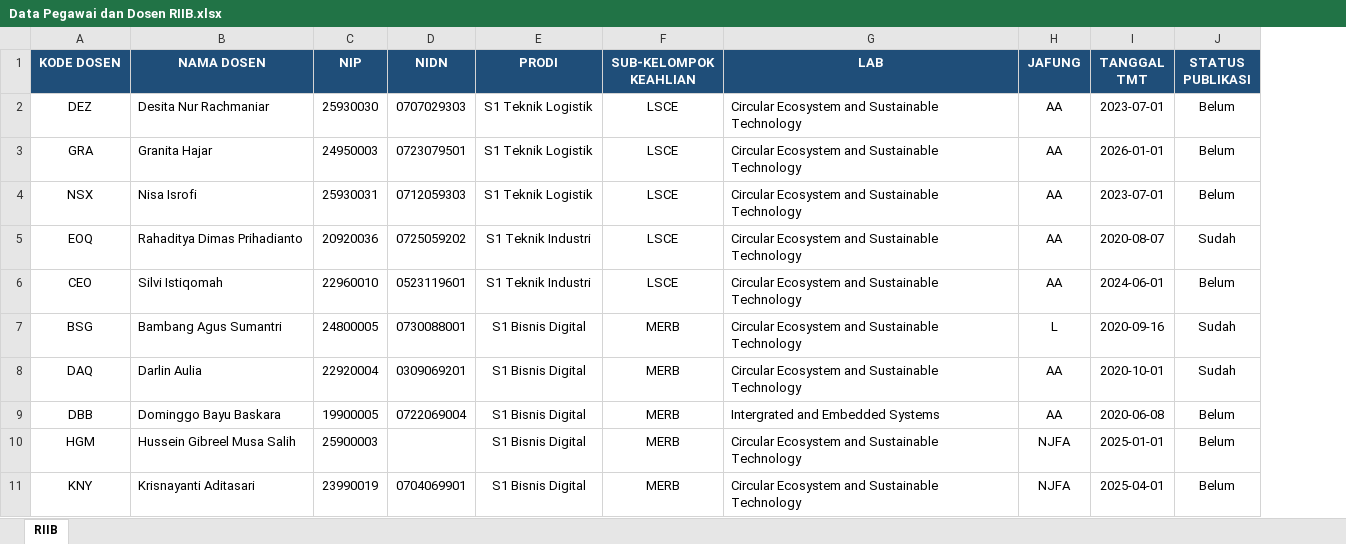
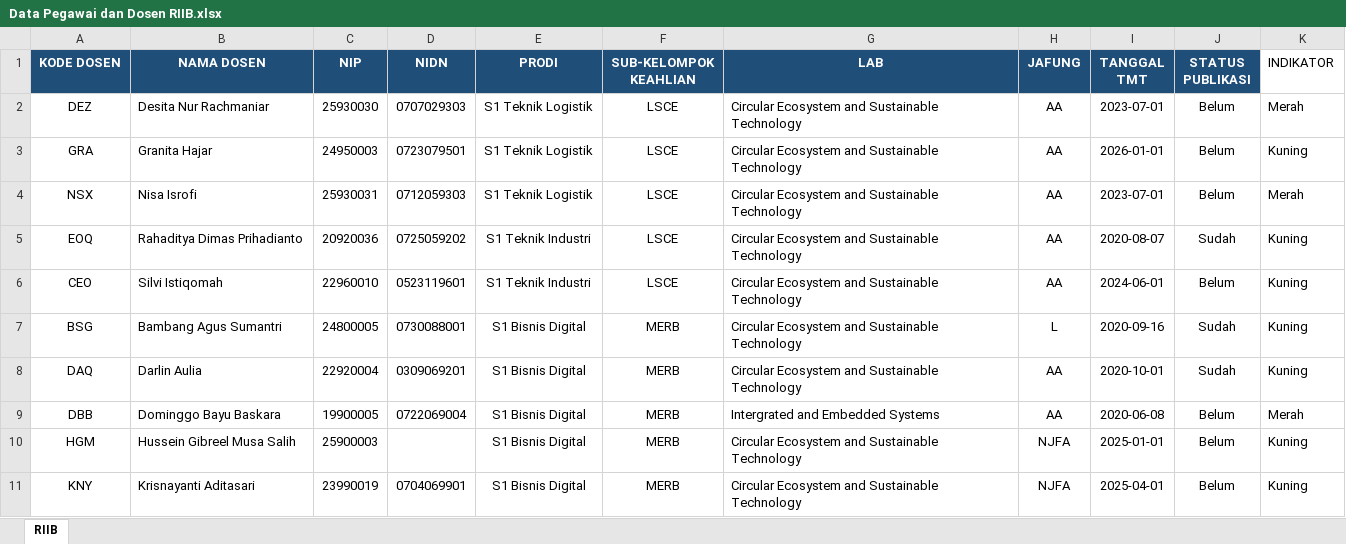
Before and after one commit to Rizky-kanata/SI-Monitoring-Jafug-SDM, an Excel workbook: Data Pegawai dan Dosen RIIB.xlsx, sheet RIIB, drawn as a sheet; only a part is shown; values as stored, in another font and other column widths than the file's, no borders; table styles not drawn; the diff names each change by its address in the sheet, - before the commit and + after, or states it on an @@ line.

Commit message:
chore(data): add indikator column to spreadsheet

```diff
--- a/Data Pegawai dan Dosen RIIB.xlsx (sheet RIIB)
+++ b/Data Pegawai dan Dosen RIIB.xlsx (sheet RIIB)
+column K (INDIKATOR), rows 2-11: Merah | Kuning | Merah | Kuning | Kuning | Kuning | Kuning | Merah | Kuning | Kuning
```
